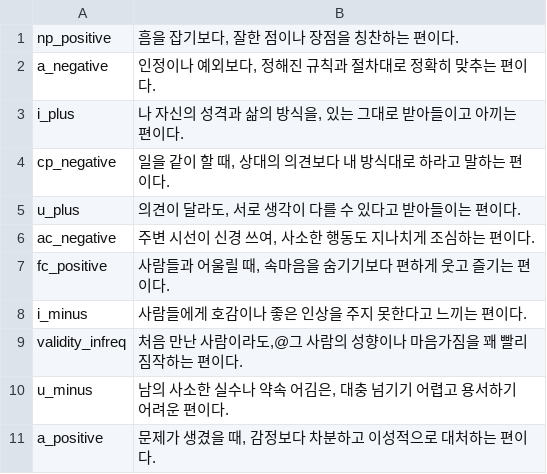
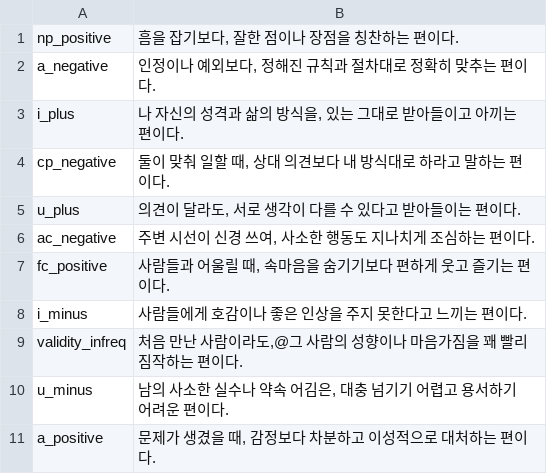
Before and after one commit to jomigata/wiz-coco, a TSV file: docs/internal-materials/ego-ok/items-99-source.tsv, drawn as a sheet; only a part is shown.

```diff
--- a/docs/internal-materials/ego-ok/items-99-source.tsv
+++ b/docs/internal-materials/ego-ok/items-99-source.tsv
@@ -3,3 +3,3 @@ a_negative	인정이나 예외보다, 정해진 규칙과 절차대로 정확히
 i_plus	나 자신의 성격과 삶의 방식을, 있는 그대로 받아들이고 아끼는 편이다.
-cp_negative	일을 같이 할 때, 상대의 의견보다 내 방식대로 하라고 말하는 편이다.
+cp_negative	둘이 맞춰 일할 때, 상대 의견보다 내 방식대로 하라고 말하는 편이다.
 u_plus	의견이 달라도, 서로 생각이 다를 수 있다고 받아들이는 편이다.
```
Also changed, not shown: docs/internal-materials/ego-ok/items-99-final-catalog-ko.tsv, 3 other files.
